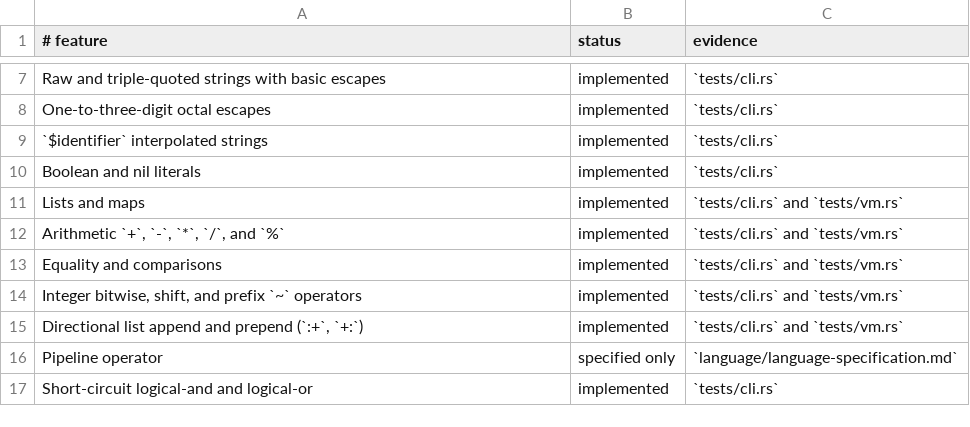
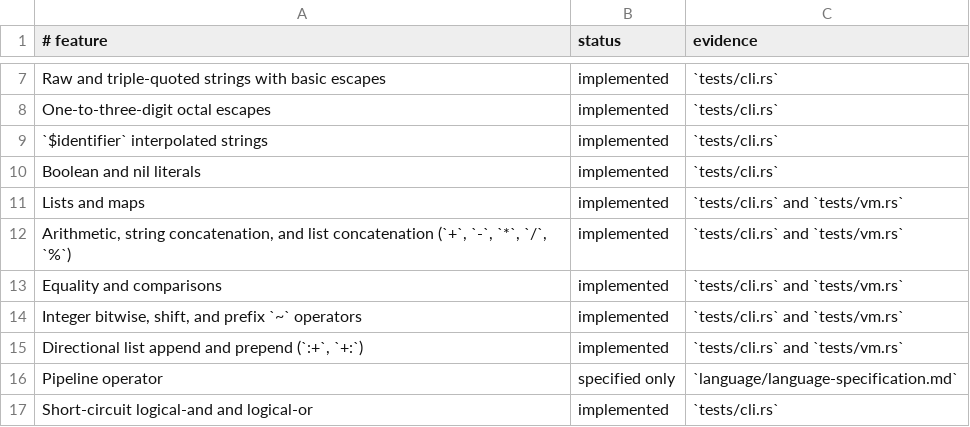
Before and after one commit to babyman/slug-rs, a TSV file: docs/language-support.tsv, drawn as a sheet; only a part is shown, gaps mark what is left out.

Commit message:
feat(language/vm): add immutable list concatenation
Implement `+` operator to concatenate two lists, producing a new
immutable list. Update lexer, parser, compiler, and VM to support
this operator with checked list operand type errors.

Extend tests to include valid and invalid concatenation cases. Update
language documentation, specification, and changelog to reflect
this enhancement.

```diff
--- a/docs/language-support.tsv
+++ b/docs/language-support.tsv
@@ -11,3 +11,3 @@ Boolean and nil literals|implemented|`tests/cli.rs`
 Lists and maps|implemented|`tests/cli.rs` and `tests/vm.rs`
-Arithmetic `+`, `-`, `*`, `/`, and `%`|implemented|`tests/cli.rs` and `tests/vm.rs`
+Arithmetic, string concatenation, and list concatenation (`+`, `-`, `*`, `/`, `%`)|implemented|`tests/cli.rs` and `tests/vm.rs`
 Equality and comparisons|implemented|`tests/cli.rs` and `tests/vm.rs`
```
Also changed, not shown: 8 other files.
